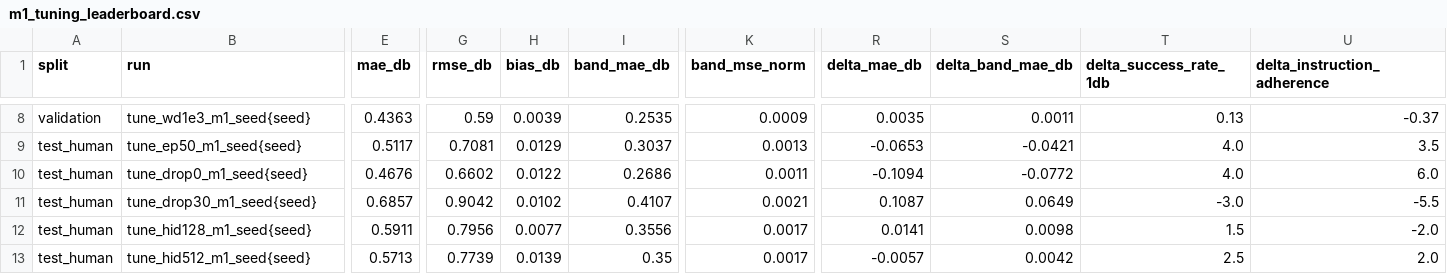
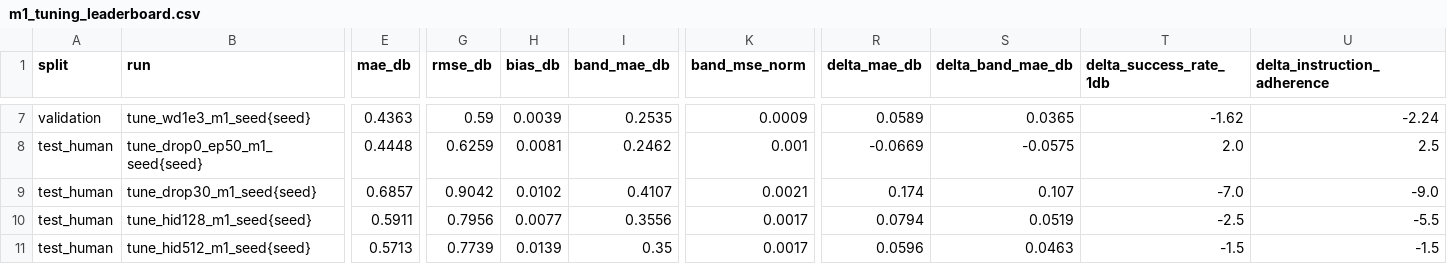
Before and after one commit to savitar393/wadidaw-studio, a CSV file: outputs/m1_tuning_leaderboard.csv, drawn as a sheet; only a part is shown, gaps mark what is left out; removed rows and columns are numbered as before the commit, all else as after; rows hold the shown columns only; the diff covers the shown part only; the diff names each change by its address in the sheet, - before the commit and + after, or states it on an @@ line.

```diff
--- a/outputs/m1_tuning_leaderboard.csv
+++ b/outputs/m1_tuning_leaderboard.csv
-R7 (delta_mae_db): 0.0035
+R7 (delta_mae_db): 0.0589
-S7 (delta_band_mae_db): 0.0011
+S7 (delta_band_mae_db): 0.0365
-T7 (delta_success_rate_1db): 0.13
+T7 (delta_success_rate_1db): -1.62
-U7 (delta_instruction_adherence): -0.37
+U7 (delta_instruction_adherence): -2.24
-row 9: test_human | tune_ep50_m1_seed{seed} | 0.5117 | 0.7081 | 0.0129 | 0.3037 | 0.0013 | -0.0653 | -0.0421 | 4.0 | 3.5
-B8 (run): tune_drop0_m1_seed{seed}
+B8 (run): tune_drop0_ep50_m1_seed{seed}
-E8 (mae_db): 0.4676
+E8 (mae_db): 0.4448
-G8 (rmse_db): 0.6602
+G8 (rmse_db): 0.6259
-H8 (bias_db): 0.0122
+H8 (bias_db): 0.0081
-I8 (band_mae_db): 0.2686
+I8 (band_mae_db): 0.2462
-K8 (band_mse_norm): 0.0011
+K8 (band_mse_norm): 0.001
-R8 (delta_mae_db): -0.1094
+R8 (delta_mae_db): -0.0669
-S8 (delta_band_mae_db): -0.0772
+S8 (delta_band_mae_db): -0.0575
-T8 (delta_success_rate_1db): 4.0
+T8 (delta_success_rate_1db): 2.0
-U8 (delta_instruction_adherence): 6.0
+U8 (delta_instruction_adherence): 2.5
-R9 (delta_mae_db): 0.1087
+R9 (delta_mae_db): 0.174
-S9 (delta_band_mae_db): 0.0649
+S9 (delta_band_mae_db): 0.107
-T9 (delta_success_rate_1db): -3.0
+T9 (delta_success_rate_1db): -7.0
-U9 (delta_instruction_adherence): -5.5
+U9 (delta_instruction_adherence): -9.0
-R10 (delta_mae_db): 0.0141
+R10 (delta_mae_db): 0.0794
-S10 (delta_band_mae_db): 0.0098
+S10 (delta_band_mae_db): 0.0519
-T10 (delta_success_rate_1db): 1.5
+T10 (delta_success_rate_1db): -2.5
-U10 (delta_instruction_adherence): -2.0
+U10 (delta_instruction_adherence): -5.5
-R11 (delta_mae_db): -0.0057
+R11 (delta_mae_db): 0.0596
-S11 (delta_band_mae_db): 0.0042
+S11 (delta_band_mae_db): 0.0463
-T11 (delta_success_rate_1db): 2.5
+T11 (delta_success_rate_1db): -1.5
-U11 (delta_instruction_adherence): 2.0
+U11 (delta_instruction_adherence): -1.5
```
Also changed, not shown: 2 removed rows and 75 edited cells elsewhere in this file, outputs/main_results.csv, 1 other file.
